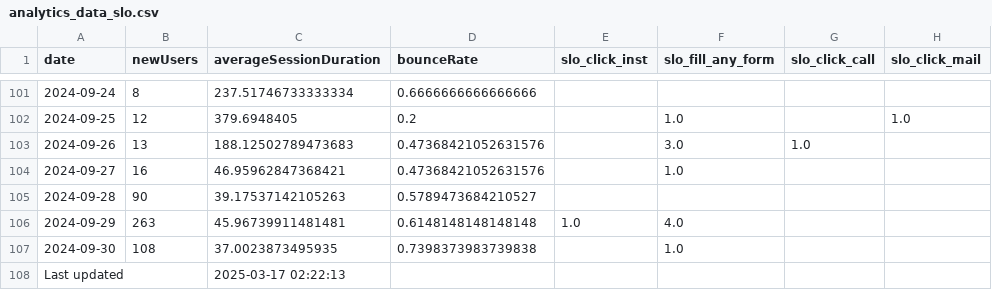
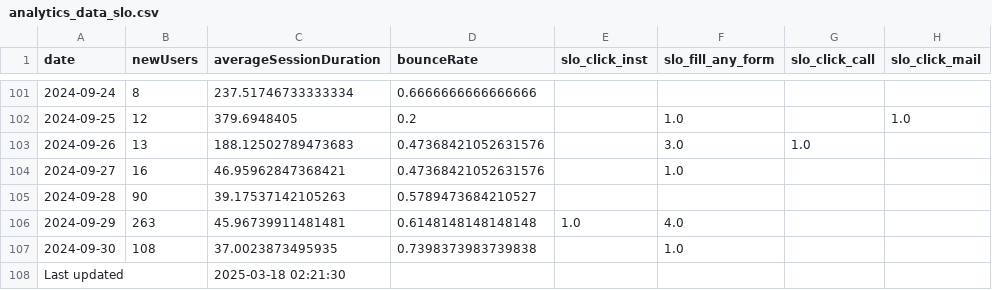
Before and after one commit to ifpfptatmc/KO_google_analytics-data, a CSV file: analytics_data_slo.csv, drawn as a sheet; only a part is shown, gaps mark what is left out; the diff names each change by its address in the sheet, - before the commit and + after, or states it on an @@ line.

```diff
--- a/analytics_data_slo.csv
+++ b/analytics_data_slo.csv
-C108 (averageSessionDuration): 2025-03-17 02:22:13
+C108 (averageSessionDuration): 2025-03-18 02:21:30
```
